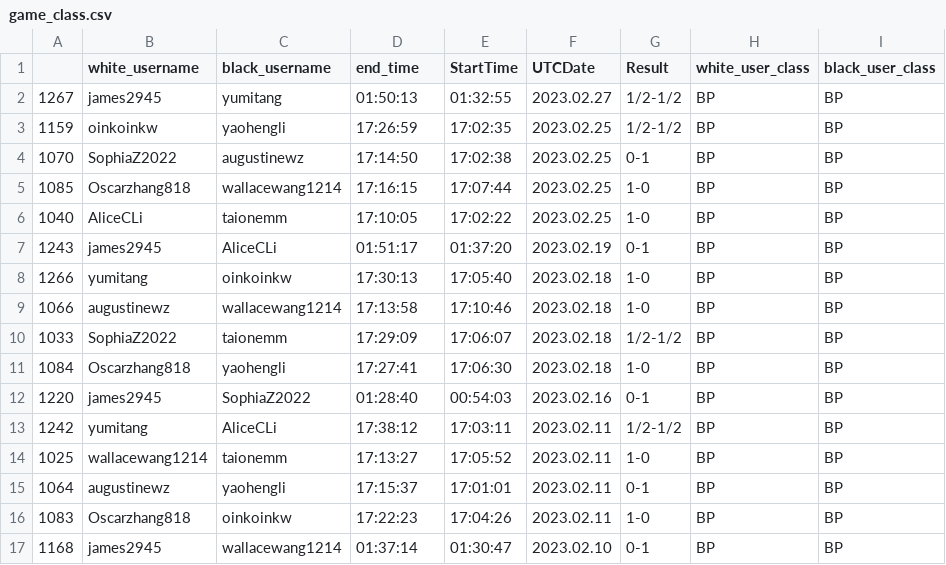
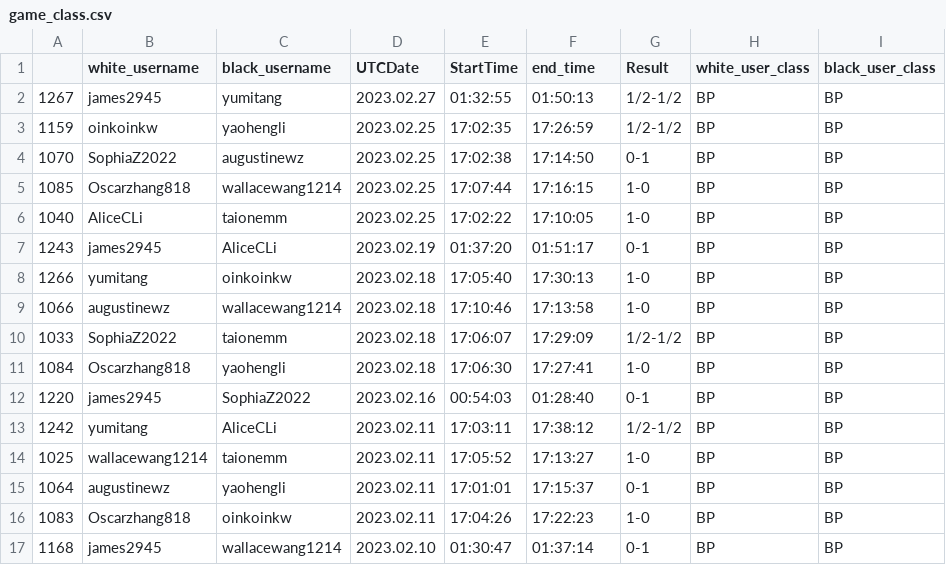
Before and after one commit to thecrossed/chess_player_analytics, a CSV file: game_class.csv, drawn as a sheet; only a part is shown; the diff covers the shown part only.

```diff
--- a/game_class.csv
+++ b/game_class.csv
@@ -1,17 +1,17 @@
-,white_username,black_username,end_time,StartTime,UTCDate,Result,white_user_class,black_user_class
-1267,james2945,yumitang,01:50:13,01:32:55,2023.02.27,1/2-1/2,BP,BP
-1159,oinkoinkw,yaohengli,17:26:59,17:02:35,2023.02.25,1/2-1/2,BP,BP
-1070,SophiaZ2022,augustinewz,17:14:50,17:02:38,2023.02.25,0-1,BP,BP
-1085,Oscarzhang818,wallacewang1214,17:16:15,17:07:44,2023.02.25,1-0,BP,BP
-1040,AliceCLi,taionemm,17:10:05,17:02:22,2023.02.25,1-0,BP,BP
-1243,james2945,AliceCLi,01:51:17,01:37:20,2023.02.19,0-1,BP,BP
-1266,yumitang,oinkoinkw,17:30:13,17:05:40,2023.02.18,1-0,BP,BP
-1066,augustinewz,wallacewang1214,17:13:58,17:10:46,2023.02.18,1-0,BP,BP
-1033,SophiaZ2022,taionemm,17:29:09,17:06:07,2023.02.18,1/2-1/2,BP,BP
-1084,Oscarzhang818,yaohengli,17:27:41,17:06:30,2023.02.18,1-0,BP,BP
-1220,james2945,SophiaZ2022,01:28:40,00:54:03,2023.02.16,0-1,BP,BP
-1242,yumitang,AliceCLi,17:38:12,17:03:11,2023.02.11,1/2-1/2,BP,BP
-1025,wallacewang1214,taionemm,17:13:27,17:05:52,2023.02.11,1-0,BP,BP
-1064,augustinewz,yaohengli,17:15:37,17:01:01,2023.02.11,0-1,BP,BP
-1083,Oscarzhang818,oinkoinkw,17:22:23,17:04:26,2023.02.11,1-0,BP,BP
-1168,james2945,wallacewang1214,01:37:14,01:30:47,2023.02.10,0-1,BP,BP
+,white_username,black_username,UTCDate,StartTime,end_time,Result,white_user_class,black_user_class
+1267,james2945,yumitang,2023.02.27,01:32:55,01:50:13,1/2-1/2,BP,BP
+1159,oinkoinkw,yaohengli,2023.02.25,17:02:35,17:26:59,1/2-1/2,BP,BP
+1070,SophiaZ2022,augustinewz,2023.02.25,17:02:38,17:14:50,0-1,BP,BP
+1085,Oscarzhang818,wallacewang1214,2023.02.25,17:07:44,17:16:15,1-0,BP,BP
+1040,AliceCLi,taionemm,2023.02.25,17:02:22,17:10:05,1-0,BP,BP
+1243,james2945,AliceCLi,2023.02.19,01:37:20,01:51:17,0-1,BP,BP
+1266,yumitang,oinkoinkw,2023.02.18,17:05:40,17:30:13,1-0,BP,BP
+1066,augustinewz,wallacewang1214,2023.02.18,17:10:46,17:13:58,1-0,BP,BP
+1033,SophiaZ2022,taionemm,2023.02.18,17:06:07,17:29:09,1/2-1/2,BP,BP
+1084,Oscarzhang818,yaohengli,2023.02.18,17:06:30,17:27:41,1-0,BP,BP
+1220,james2945,SophiaZ2022,2023.02.16,00:54:03,01:28:40,0-1,BP,BP
+1242,yumitang,AliceCLi,2023.02.11,17:03:11,17:38:12,1/2-1/2,BP,BP
+1025,wallacewang1214,taionemm,2023.02.11,17:05:52,17:13:27,1-0,BP,BP
+1064,augustinewz,yaohengli,2023.02.11,17:01:01,17:15:37,0-1,BP,BP
+1083,Oscarzhang818,oinkoinkw,2023.02.11,17:04:26,17:22:23,1-0,BP,BP
+1168,james2945,wallacewang1214,2023.02.10,01:30:47,01:37:14,0-1,BP,BP
```
Also changed, not shown: 150 edited cells elsewhere in this file, 1 other file.
